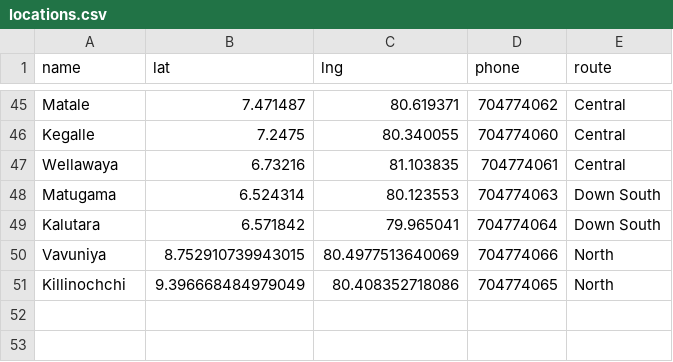
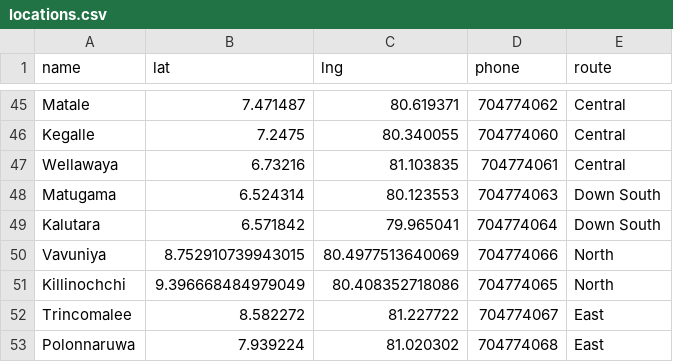
Before and after one commit to t-abhisheka/energ1-outlet-finder, a CSV file: locations.csv, drawn as a sheet; only a part is shown, gaps mark what is left out.

Commit message:
Trincomalee, Polonnaruwa

```diff
--- a/locations.csv
+++ b/locations.csv
@@ -51 +51,3 @@ Vavuniya,8.752910739943015,80.4977513640069,704774066,North
 Killinochchi,9.396668484979049,80.408352718086,704774065,North
+Trincomalee,8.582272, 81.227722,704774067,East
+Polonnaruwa,7.939224, 81.020302,704774068,East
```
